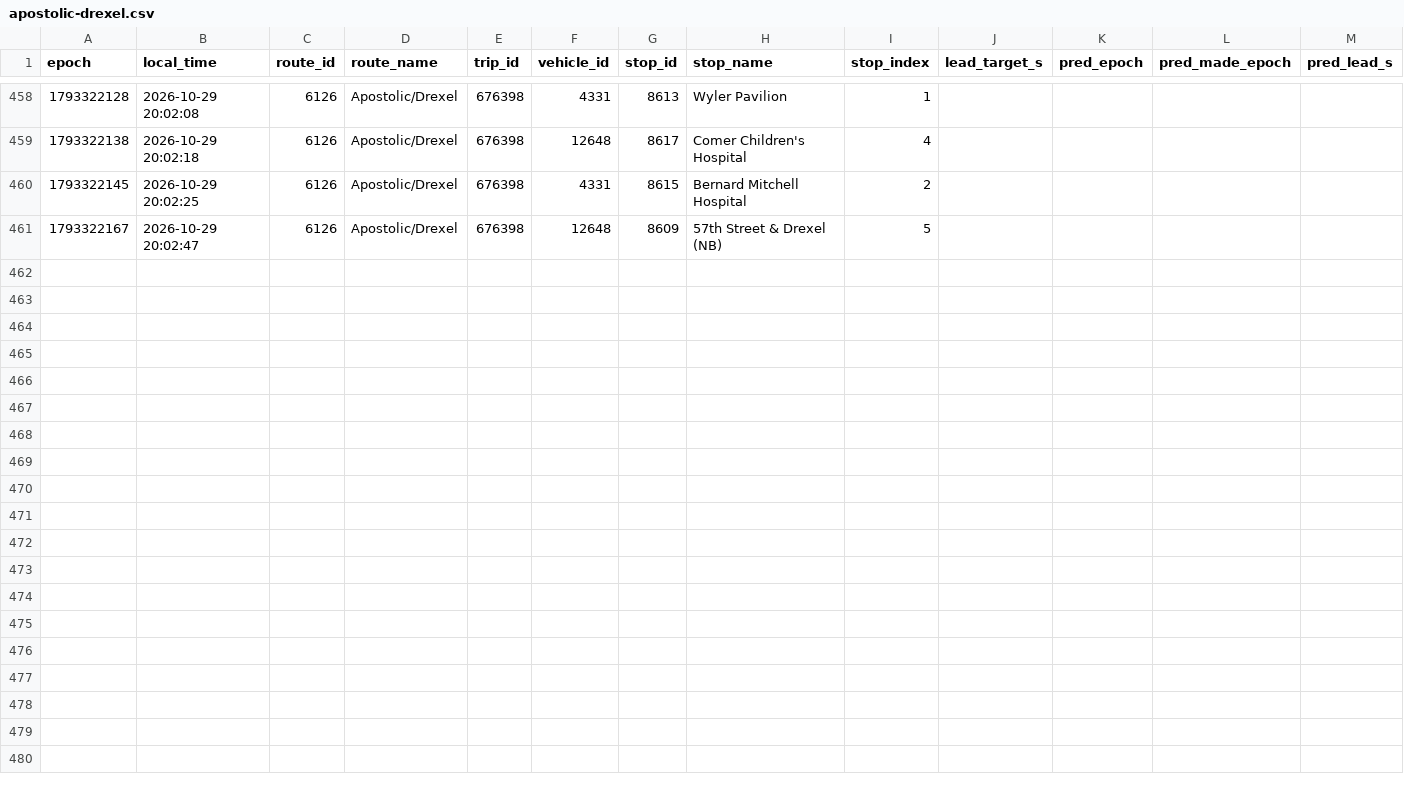
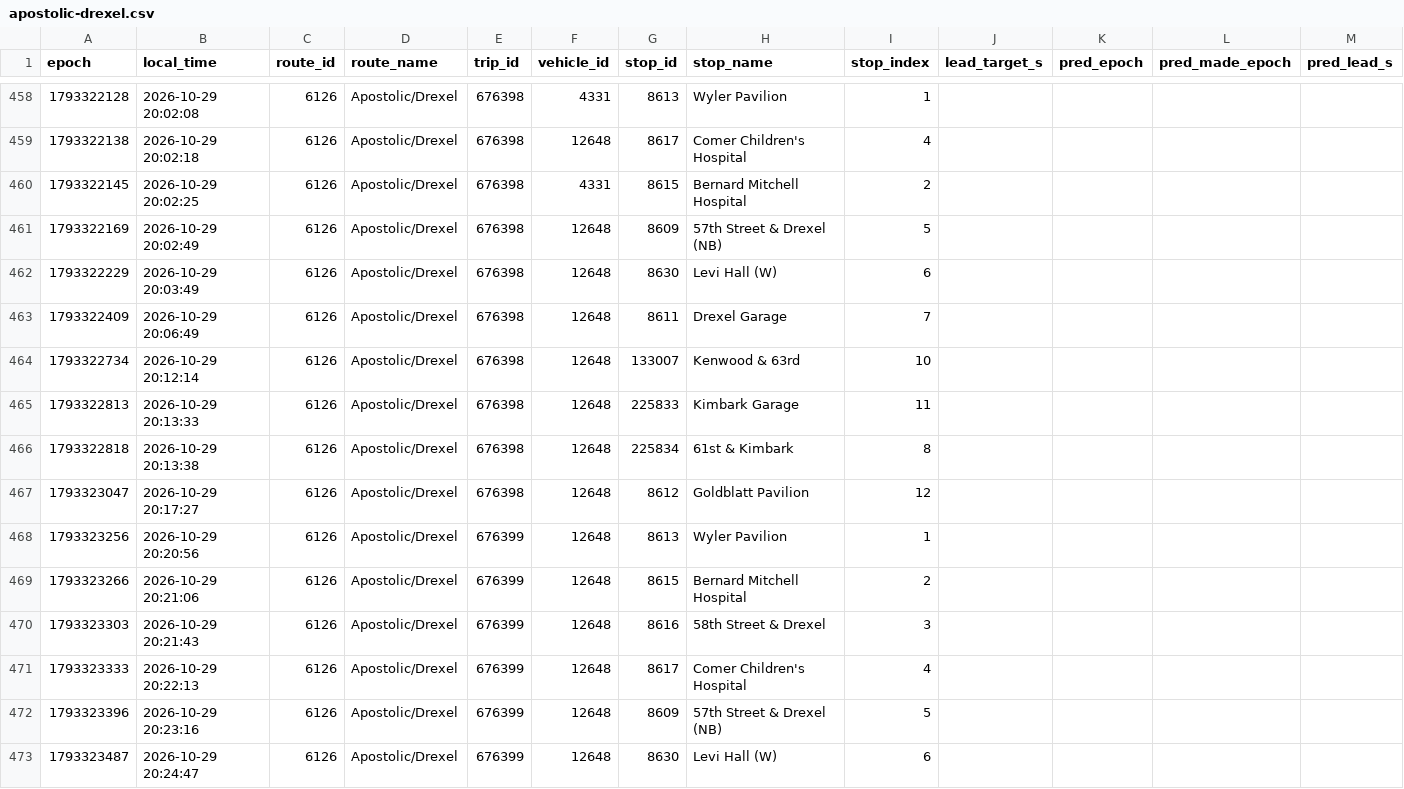
Before and after one commit to blobberus/straight-bussing-data, a CSV file: data/arrivals/2026-10-29/apostolic-drexel.csv, drawn as a sheet; only a part is shown, gaps mark what is left out; rows hold the shown columns only; the diff names each change by its address in the sheet, - before the commit and + after, or states it on an @@ line.

```diff
--- a/data/arrivals/2026-10-29/apostolic-drexel.csv
+++ b/data/arrivals/2026-10-29/apostolic-drexel.csv
-A461 (epoch): 1793322167
+A461 (epoch): 1793322169
-B461 (local_time): 2026-10-29 20:02:47
+B461 (local_time): 2026-10-29 20:02:49
+row 462: 1793322229 | 2026-10-29 20:03:49 | 6126 | Apostolic/Drexel | 676398 | 12648 | 8630 | Levi Hall (W) | 6
+row 463: 1793322409 | 2026-10-29 20:06:49 | 6126 | Apostolic/Drexel | 676398 | 12648 | 8611 | Drexel Garage | 7
+row 464: 1793322734 | 2026-10-29 20:12:14 | 6126 | Apostolic/Drexel | 676398 | 12648 | 133007 | Kenwood & 63rd | 10
+row 465: 1793322813 | 2026-10-29 20:13:33 | 6126 | Apostolic/Drexel | 676398 | 12648 | 225833 | Kimbark Garage | 11
+row 466: 1793322818 | 2026-10-29 20:13:38 | 6126 | Apostolic/Drexel | 676398 | 12648 | 225834 | 61st & Kimbark | 8
+row 467: 1793323047 | 2026-10-29 20:17:27 | 6126 | Apostolic/Drexel | 676398 | 12648 | 8612 | Goldblatt Pavilion | 12
+row 468: 1793323256 | 2026-10-29 20:20:56 | 6126 | Apostolic/Drexel | 676399 | 12648 | 8613 | Wyler Pavilion | 1
+row 469: 1793323266 | 2026-10-29 20:21:06 | 6126 | Apostolic/Drexel | 676399 | 12648 | 8615 | Bernard Mitchell Hospital | 2
+row 470: 1793323303 | 2026-10-29 20:21:43 | 6126 | Apostolic/Drexel | 676399 | 12648 | 8616 | 58th Street & Drexel | 3
+row 471: 1793323333 | 2026-10-29 20:22:13 | 6126 | Apostolic/Drexel | 676399 | 12648 | 8617 | Comer Children's Hospital | 4
+row 472: 1793323396 | 2026-10-29 20:23:16 | 6126 | Apostolic/Drexel | 676399 | 12648 | 8609 | 57th Street & Drexel (NB) | 5
+row 473: 1793323487 | 2026-10-29 20:24:47 | 6126 | Apostolic/Drexel | 676399 | 12648 | 8630 | Levi Hall (W) | 6
```
Also changed, not shown: data/arrivals/2026-10-29/central.csv, data/arrivals/2026-10-29/east.csv, 9 other files.
